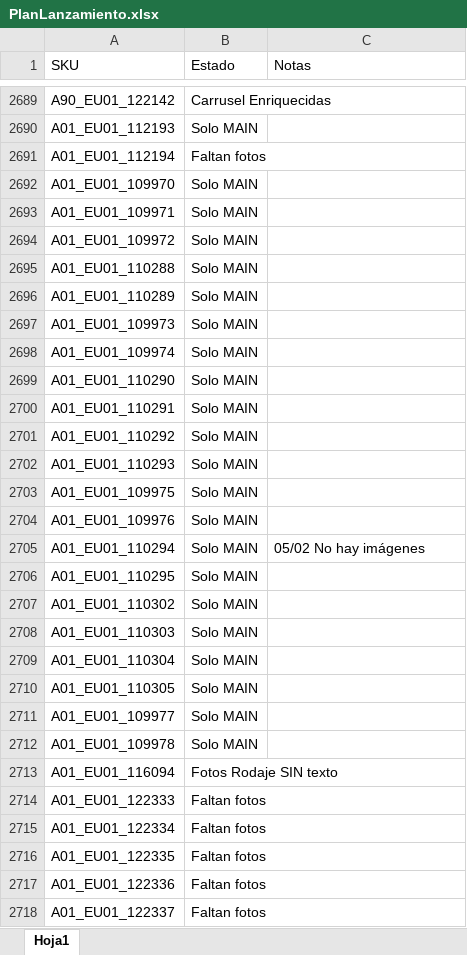
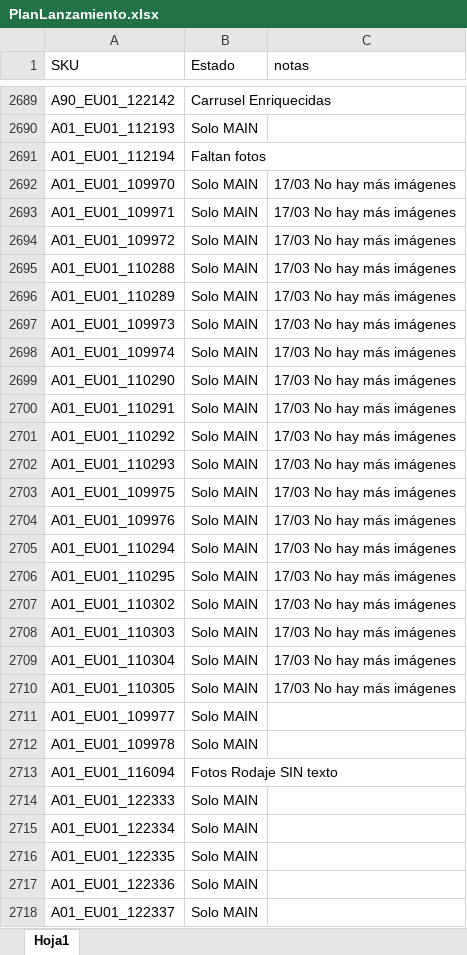
Before and after one commit to juanbrox-stack/PS-Bridge, an Excel workbook: PlanLanzamiento.xlsx, sheet Hoja1, drawn as a sheet; only a part is shown, gaps mark what is left out; values as stored, in another font and other column widths than the file's, no cell formats; the diff covers the shown part only; the diff names each change by its address in the sheet, - before the commit and + after, or states it on an @@ line.

```diff
--- a/PlanLanzamiento.xlsx (sheet Hoja1)
+++ b/PlanLanzamiento.xlsx (sheet Hoja1)
-C1: Notas
+C1: notas
-C2692:C2704 (notas): (empty)
+C2692:C2704 (notas): 17/03 No hay más imágenes
-C2705 (notas): 05/02 No hay imágenes
+C2705 (notas): 17/03 No hay más imágenes
-C2706:C2710 (notas): (empty)
+C2706:C2710 (notas): 17/03 No hay más imágenes
-B2714:B2718 (Estado): Faltan fotos
+B2714:B2718 (Estado): Solo MAIN
```
Also changed, not shown: 143 edited cells elsewhere in this sheet, cell formats, 9 other files.
